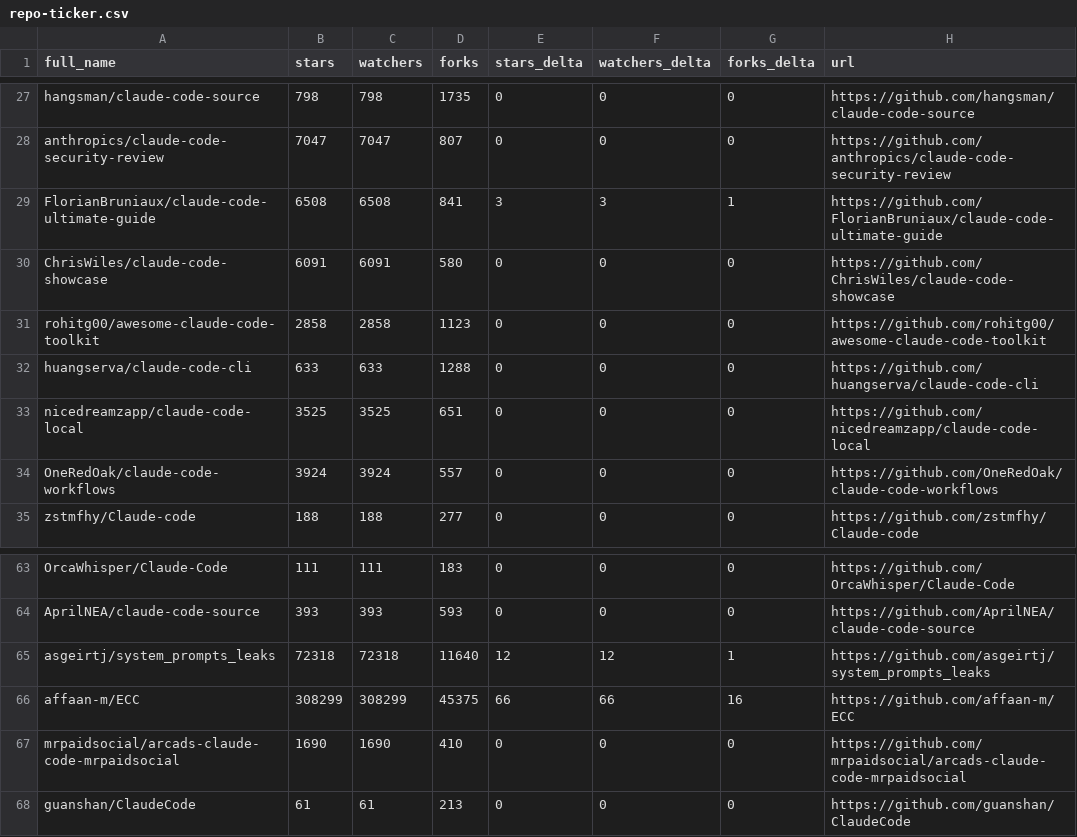
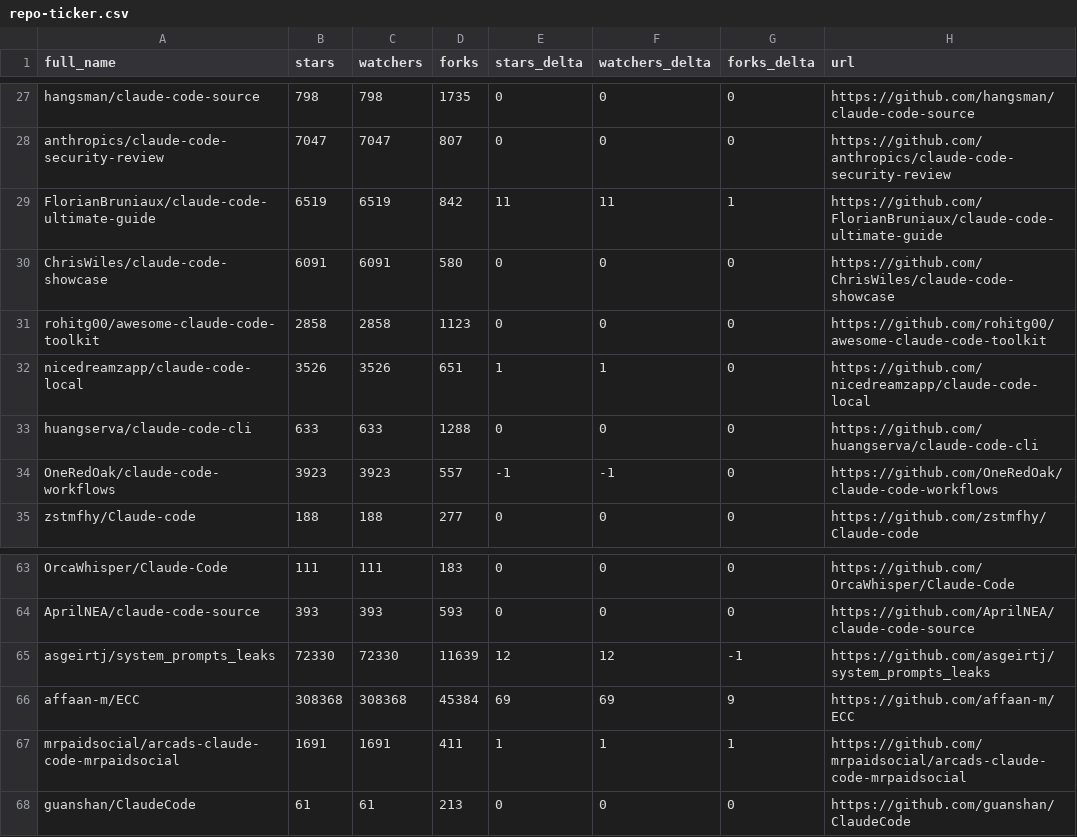
Before and after one commit to regodazr/awesome-claude-code, a CSV file: data/repo-ticker.csv, drawn as a sheet; only a part is shown, gaps mark what is left out; the diff covers the shown part only.

```diff
--- a/data/repo-ticker.csv
+++ b/data/repo-ticker.csv
@@ -28,8 +28,8 @@ hangsman/claude-code-source,798,798,1735,0,0,0,https://github.com/hangsman/claud
 anthropics/claude-code-security-review,7047,7047,807,0,0,0,https://github.com/anthropics/claude-code-security-review
-FlorianBruniaux/claude-code-ultimate-guide,6508,6508,841,3,3,1,https://github.com/FlorianBruniaux/claude-code-ultimate-guide
+FlorianBruniaux/claude-code-ultimate-guide,6519,6519,842,11,11,1,https://github.com/FlorianBruniaux/claude-code-ultimate-guide
 ChrisWiles/claude-code-showcase,6091,6091,580,0,0,0,https://github.com/ChrisWiles/claude-code-showcase
 rohitg00/awesome-claude-code-toolkit,2858,2858,1123,0,0,0,https://github.com/rohitg00/awesome-claude-code-toolkit
+nicedreamzapp/claude-code-local,3526,3526,651,1,1,0,https://github.com/nicedreamzapp/claude-code-local
 huangserva/claude-code-cli,633,633,1288,0,0,0,https://github.com/huangserva/claude-code-cli
-nicedreamzapp/claude-code-local,3525,3525,651,0,0,0,https://github.com/nicedreamzapp/claude-code-local
-OneRedOak/claude-code-workflows,3924,3924,557,0,0,0,https://github.com/OneRedOak/claude-code-workflows
+OneRedOak/claude-code-workflows,3923,3923,557,-1,-1,0,https://github.com/OneRedOak/claude-code-workflows
 zstmfhy/Claude-code,188,188,277,0,0,0,https://github.com/zstmfhy/Claude-code
@@ -64,5 +64,5 @@ OrcaWhisper/Claude-Code,111,111,183,0,0,0,https://github.com/OrcaWhisper/Claude-
 AprilNEA/claude-code-source,393,393,593,0,0,0,https://github.com/AprilNEA/claude-code-source
-asgeirtj/system_prompts_leaks,72318,72318,11640,12,12,1,https://github.com/asgeirtj/system_prompts_leaks
-affaan-m/ECC,308299,308299,45375,66,66,16,https://github.com/affaan-m/ECC
-mrpaidsocial/arcads-claude-code-mrpaidsocial,1690,1690,410,0,0,0,https://github.com/mrpaidsocial/arcads-claude-code-mrpaidsocial
+asgeirtj/system_prompts_leaks,72330,72330,11639,12,12,-1,https://github.com/asgeirtj/system_prompts_leaks
+affaan-m/ECC,308368,308368,45384,69,69,9,https://github.com/affaan-m/ECC
+mrpaidsocial/arcads-claude-code-mrpaidsocial,1691,1691,411,1,1,1,https://github.com/mrpaidsocial/arcads-claude-code-mrpaidsocial
 guanshan/ClaudeCode,61,61,213,0,0,0,https://github.com/guanshan/ClaudeCode
```
Also changed, not shown: 2 added rows, 2 removed rows and 79 edited cells elsewhere in this file, 2 other files.
